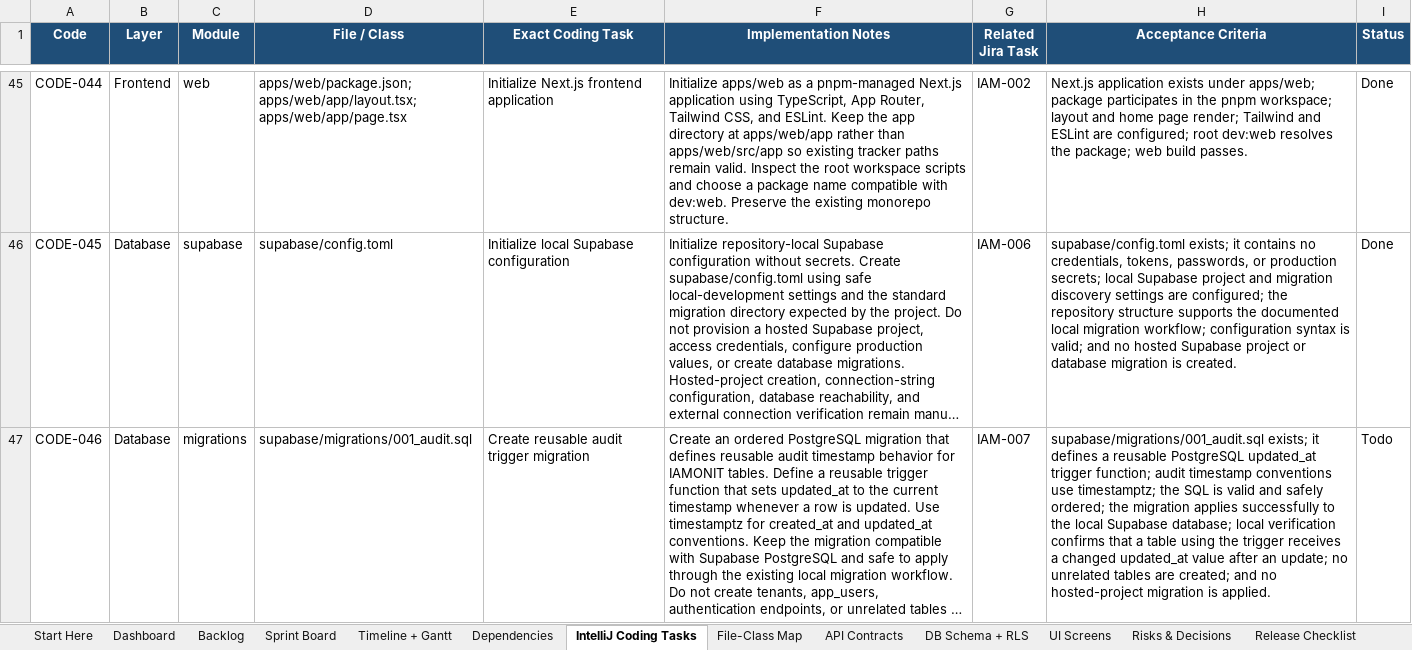
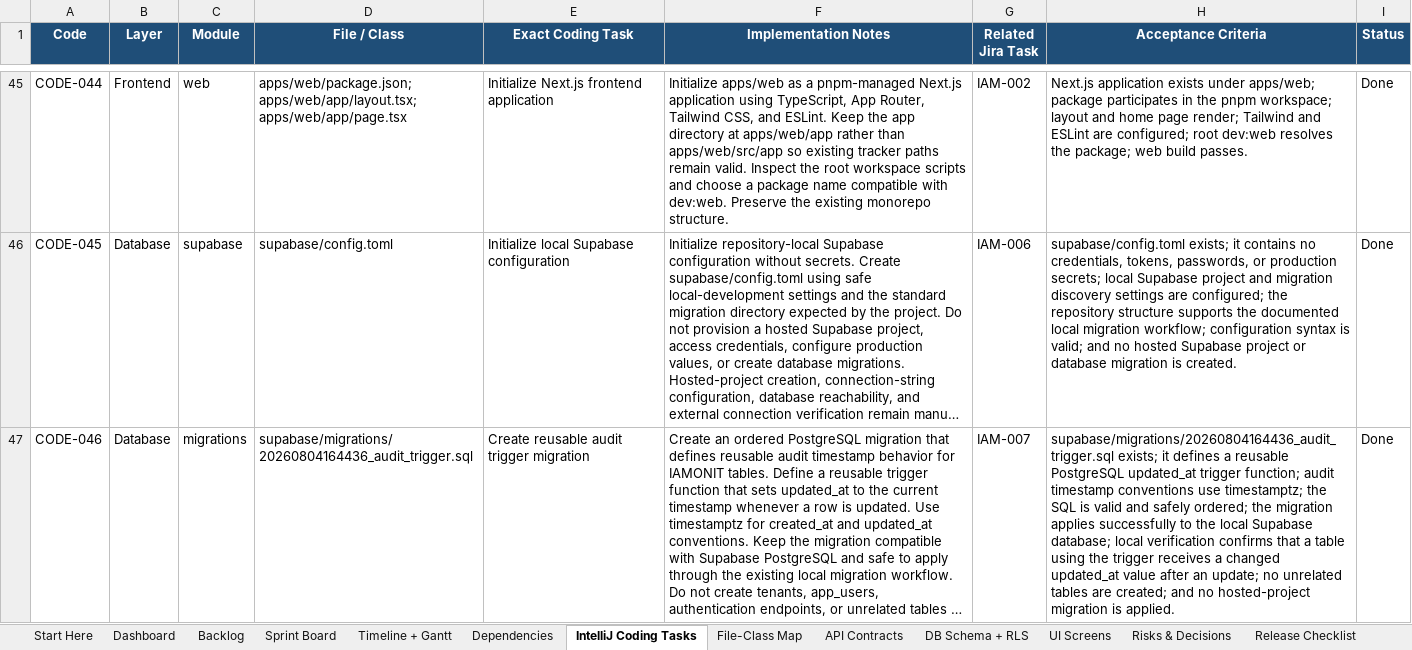
Before and after one commit to azemedkun-git/iamonit-platform, an Excel workbook: planning/IAMONIT_Full_Project_Control_Workbook.xlsx, sheet IntelliJ Coding Tasks, drawn as a sheet; only a part is shown, gaps mark what is left out; long unchanged cells end in …; values as stored, in another font and other column widths than the file's, no borders; conditional formats not drawn; the diff names each change by its address in the sheet, - before the commit and + after, or states it on an @@ line.

Commit message:
CODE-046 Create reusable audit trigger migration

```diff
--- a/planning/IAMONIT_Full_Project_Control_Workbook.xlsx (sheet IntelliJ Coding Tasks)
+++ b/planning/IAMONIT_Full_Project_Control_Workbook.xlsx (sheet IntelliJ Coding Tasks)
-D47 (File / Class): supabase/migrations/001_audit.sql
+D47 (File / Class): supabase/migrations/20260804164436_audit_trigger.sql
-H47 (Acceptance Criteria): supabase/migrations/001_audit.sql exists; it…
+H47 (Acceptance Criteria): supabase/migrations/20260804164436_audit_trigger.sql exists; it…
-I47 (Status): Todo
+I47 (Status): Done
```
Also changed, not shown: sheet Dashboard, sheet File-Class Map, sheet Sprint Board, sheet Backlog, charts or pictures, 1 other file.
